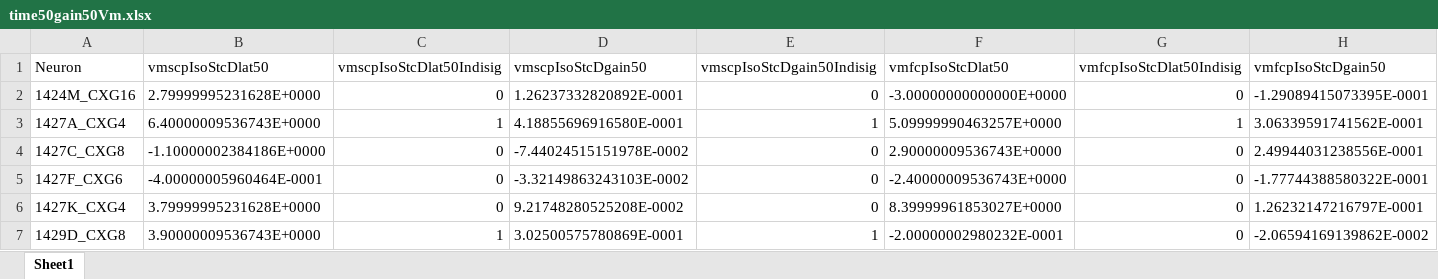
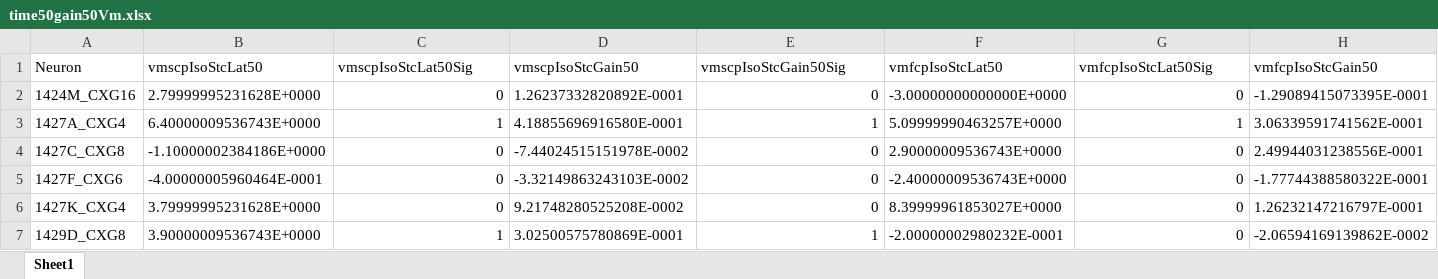
Before and after one commit to blebec/centriG, an Excel workbook: data/data_to_use/time50gain50Vm.xlsx, sheet Sheet1, drawn as a sheet; only a part is shown; values as stored, in another font and other column widths than the file's, no borders; the diff covers the shown part only; the diff names each change by its address in the sheet, - before the commit and + after, or states it on an @@ line.

```diff
--- a/data/data_to_use/time50gain50Vm.xlsx (sheet Sheet1)
+++ b/data/data_to_use/time50gain50Vm.xlsx (sheet Sheet1)
-B1: vmscpIsoStcDlat50
+B1: vmscpIsoStcLat50
-C1: vmscpIsoStcDlat50Indisig
+C1: vmscpIsoStcLat50Sig
-D1: vmscpIsoStcDgain50
+D1: vmscpIsoStcGain50
-E1: vmscpIsoStcDgain50Indisig
+E1: vmscpIsoStcGain50Sig
-F1: vmfcpIsoStcDlat50
+F1: vmfcpIsoStcLat50
-G1: vmfcpIsoStcDlat50Indisig
+G1: vmfcpIsoStcLat50Sig
-H1: vmfcpIsoStcDgain50
+H1: vmfcpIsoStcGain50
```
Also changed, not shown: 25 edited cells elsewhere in this sheet, data/data_to_use/time50engySpk.xlsx, data/data_to_use/time50engyVm.xlsx, 1 other file.
